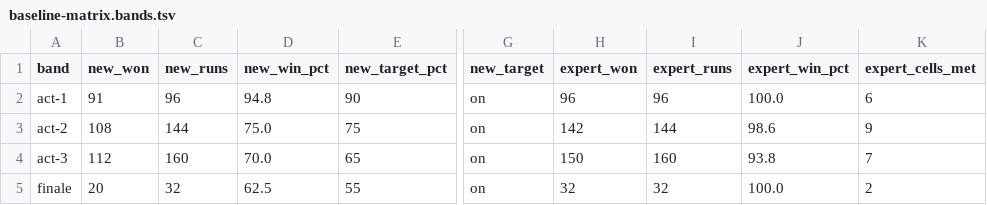
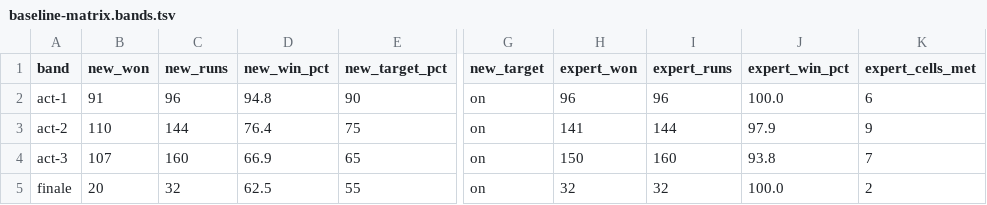
Before and after one commit to BenjaminBenetti/tut, a TSV file: docs/design/calibration/baseline-matrix.bands.tsv, drawn as a sheet; only a part is shown, gaps mark what is left out; the diff names each change by its address in the sheet, - before the commit and + after, or states it on an @@ line.

```diff
--- a/docs/design/calibration/baseline-matrix.bands.tsv
+++ b/docs/design/calibration/baseline-matrix.bands.tsv
-B3 (new_won): 108
+B3 (new_won): 110
-D3 (new_win_pct): 75.0
+D3 (new_win_pct): 76.4
-H3 (expert_won): 142
+H3 (expert_won): 141
-J3 (expert_win_pct): 98.6
+J3 (expert_win_pct): 97.9
-B4 (new_won): 112
+B4 (new_won): 107
-D4 (new_win_pct): 70.0
+D4 (new_win_pct): 66.9
```
Also changed, not shown: docs/design/calibration/baseline-matrix.runs.tsv, docs/design/calibration/baseline-matrix.tsv, 10 other files.
